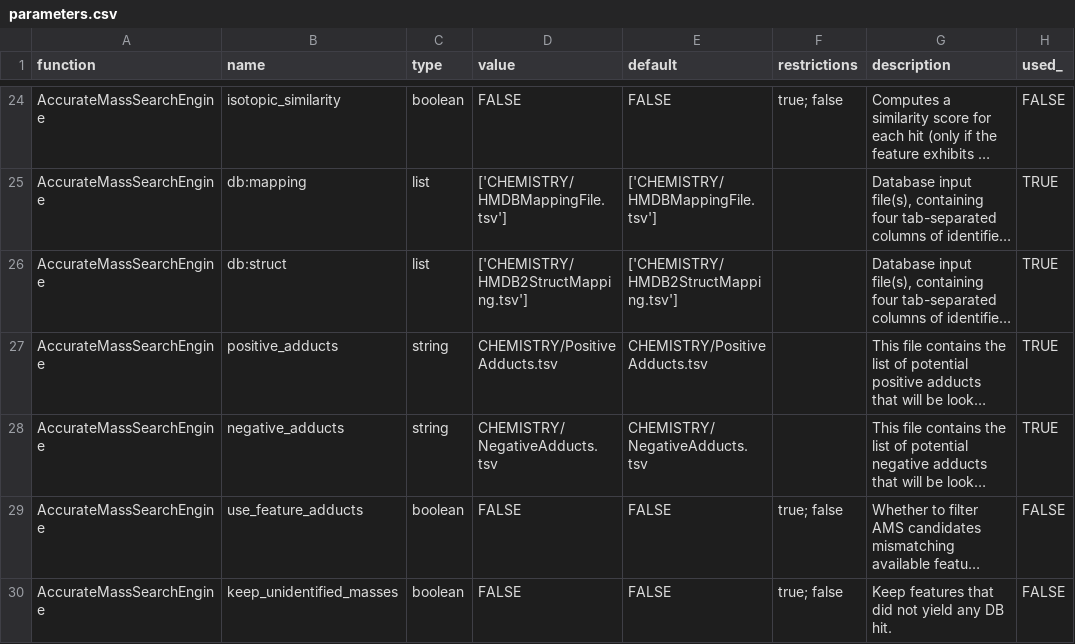
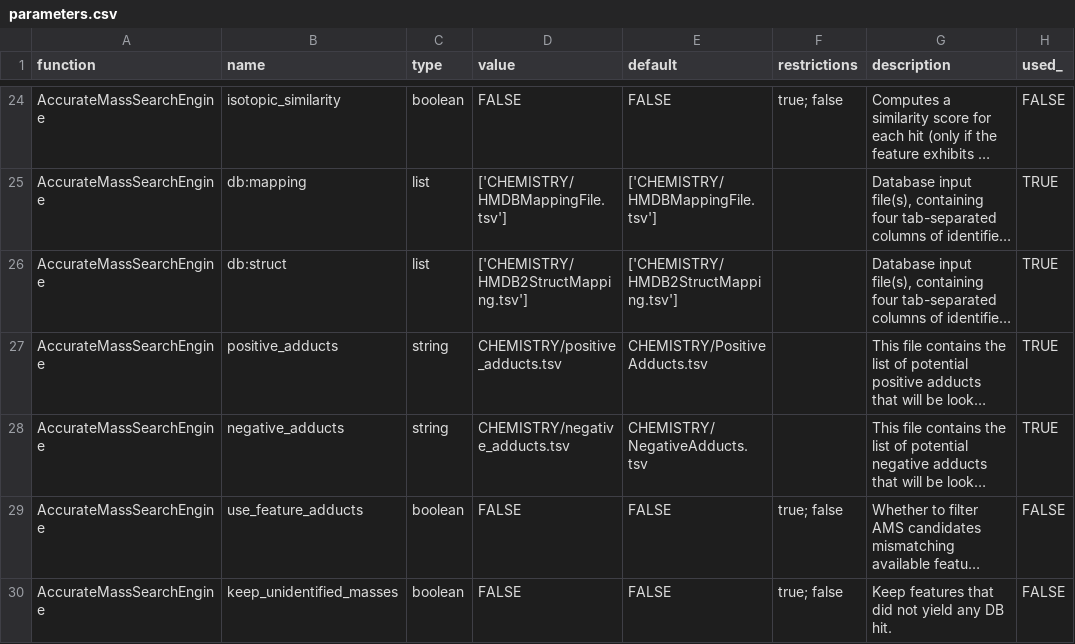
Before and after one commit to AutoFlowResearch/SmartPeak, a CSV file: src/examples/data/FIAMS_FullScan_Unknowns/parameters.csv, drawn as a sheet; only a part is shown, gaps mark what is left out; long unchanged cells end in …; the diff names each change by its address in the sheet, - before the commit and + after, or states it on an @@ line.

```diff
--- a/src/examples/data/FIAMS_FullScan_Unknowns/parameters.csv
+++ b/src/examples/data/FIAMS_FullScan_Unknowns/parameters.csv
-D27 (value): CHEMISTRY/PositiveAdducts.tsv
+D27 (value): CHEMISTRY/positive_adducts.tsv
-D28 (value): CHEMISTRY/NegativeAdducts.tsv
+D28 (value): CHEMISTRY/negative_adducts.tsv
```
Also changed, not shown: 1 other file.
